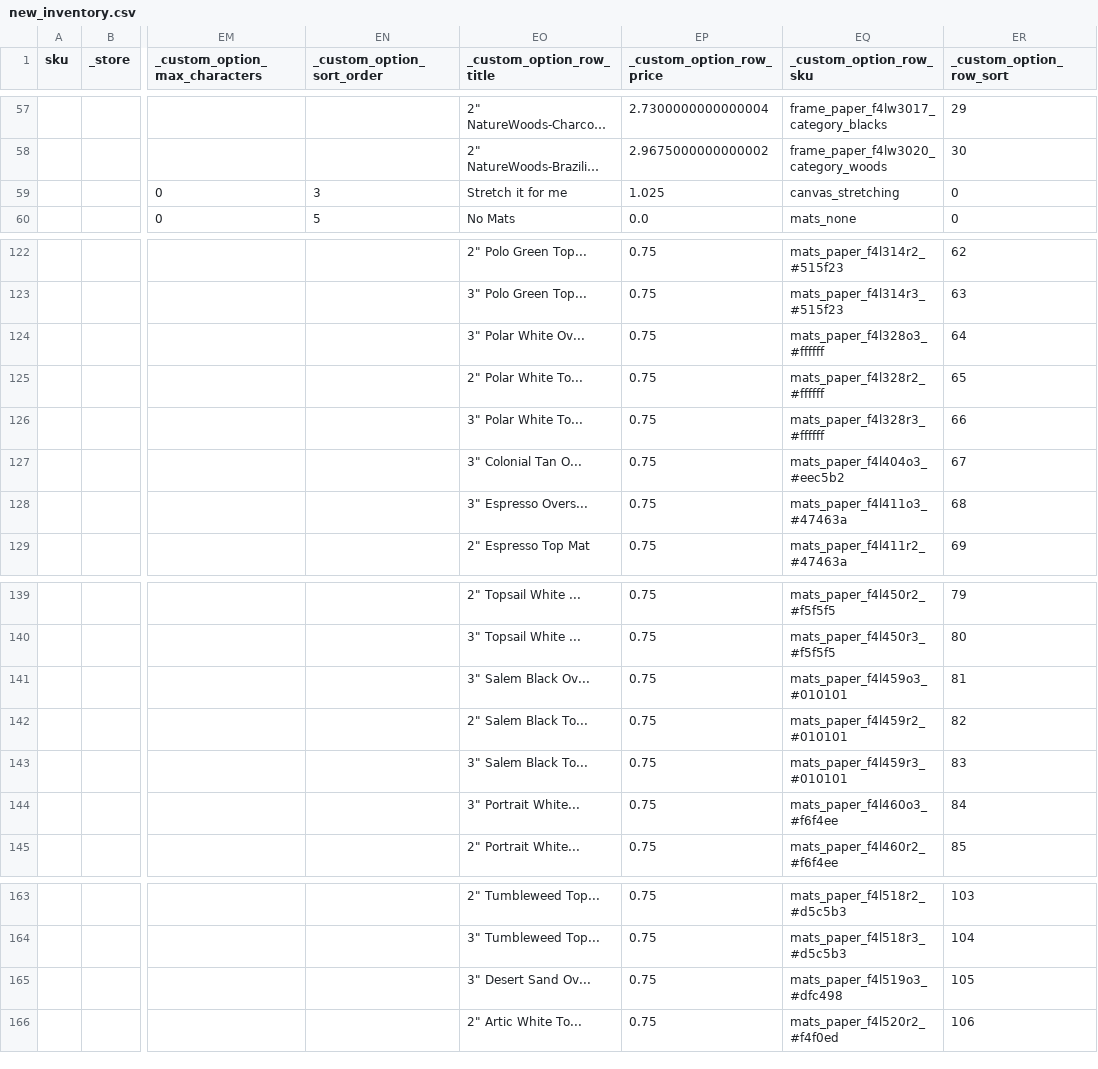
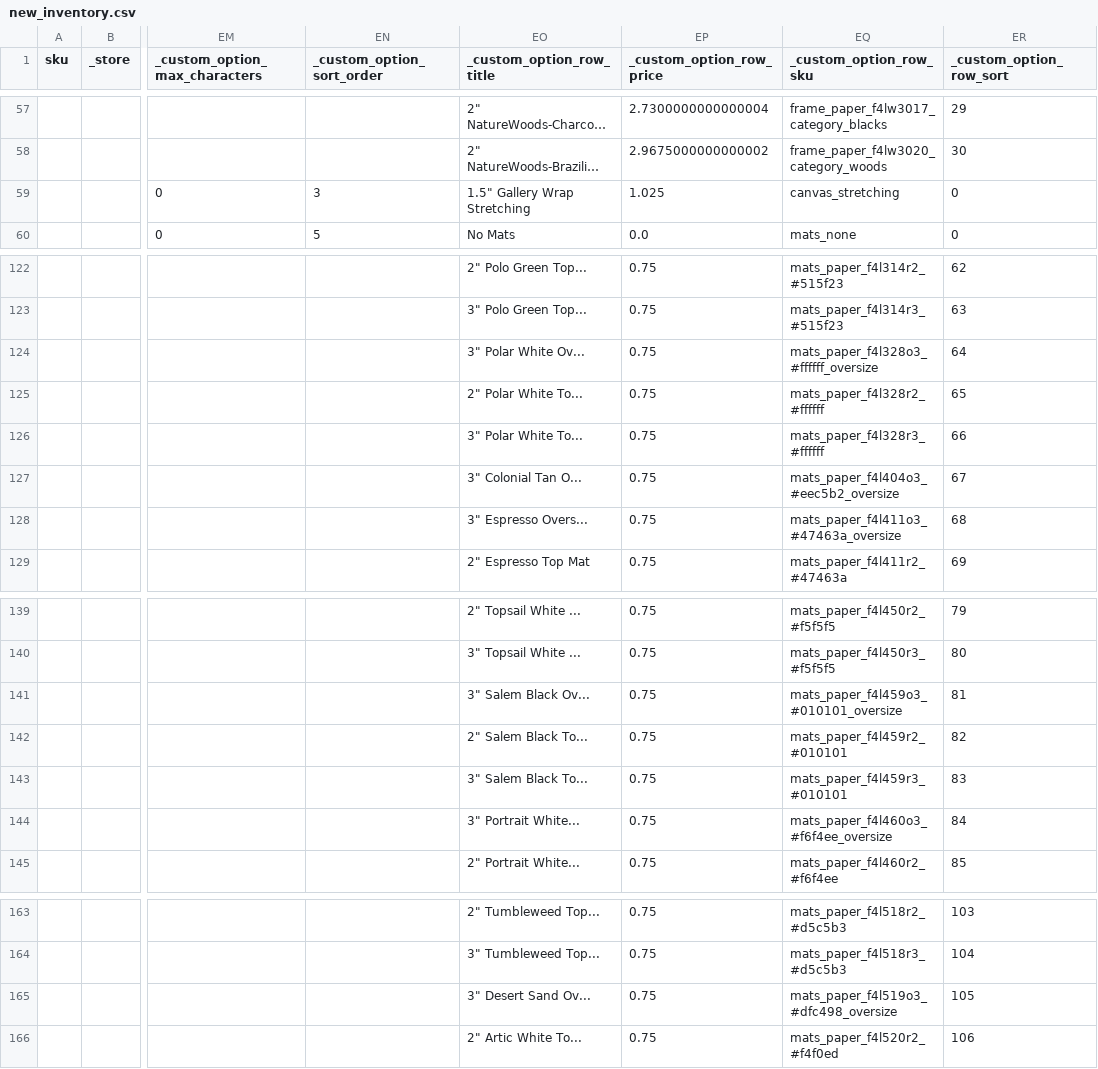
Before and after one commit to Topart/topart-products, a CSV file: new_inventory.csv, drawn as a sheet; only a part is shown, gaps mark what is left out; long unchanged cells end in …; the diff names each change by its address in the sheet, - before the commit and + after, or states it on an @@ line.

Commit message:
All the oversize category names are now correctly included.

```diff
--- a/new_inventory.csv
+++ b/new_inventory.csv
-EO59 (_custom_option_row_title): Stretch it for me
+EO59 (_custom_option_row_title): 1.5" Gallery Wrap Stretching
-EQ124 (_custom_option_row_sku): mats_paper_f4l328o3_#ffffff
+EQ124 (_custom_option_row_sku): mats_paper_f4l328o3_#ffffff_oversize
-EQ127 (_custom_option_row_sku): mats_paper_f4l404o3_#eec5b2
+EQ127 (_custom_option_row_sku): mats_paper_f4l404o3_#eec5b2_oversize
-EQ128 (_custom_option_row_sku): mats_paper_f4l411o3_#47463a
+EQ128 (_custom_option_row_sku): mats_paper_f4l411o3_#47463a_oversize
-EQ141 (_custom_option_row_sku): mats_paper_f4l459o3_#010101
+EQ141 (_custom_option_row_sku): mats_paper_f4l459o3_#010101_oversize
-EQ144 (_custom_option_row_sku): mats_paper_f4l460o3_#f6f4ee
+EQ144 (_custom_option_row_sku): mats_paper_f4l460o3_#f6f4ee_oversize
-EQ165 (_custom_option_row_sku): mats_paper_f4l519o3_#dfc498
+EQ165 (_custom_option_row_sku): mats_paper_f4l519o3_#dfc498_oversize
```
Also changed, not shown: 1 other file.
